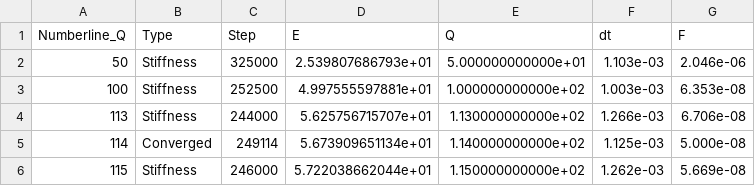
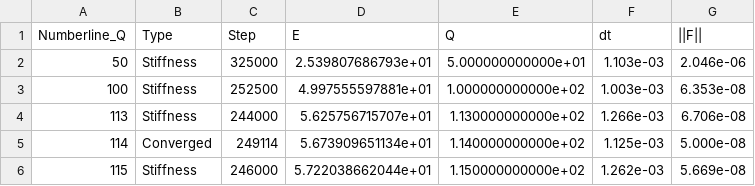
Before and after one commit to ivansalines/unified-theory-of-motion, a CSV file: working/toroid_solver/logs/winding_3/summary_short_winding_3.csv, drawn as a sheet; only a part is shown.

Commit message:
Update header in summary_short_winding_3.csv

```diff
--- a/working/toroid_solver/logs/winding_3/summary_short_winding_3.csv
+++ b/working/toroid_solver/logs/winding_3/summary_short_winding_3.csv
@@ -1,2 +1,2 @@
-Numberline_Q,Type,Step,E,Q,dt,F
+Numberline_Q,Type,Step,E,Q,dt,||F||
 50,Stiffness,325000,2.539807686793e+01,5.000000000000e+01,1.103e-03,2.046e-06
```
